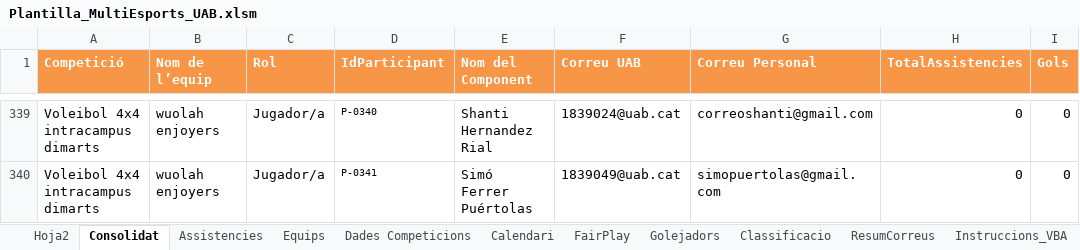
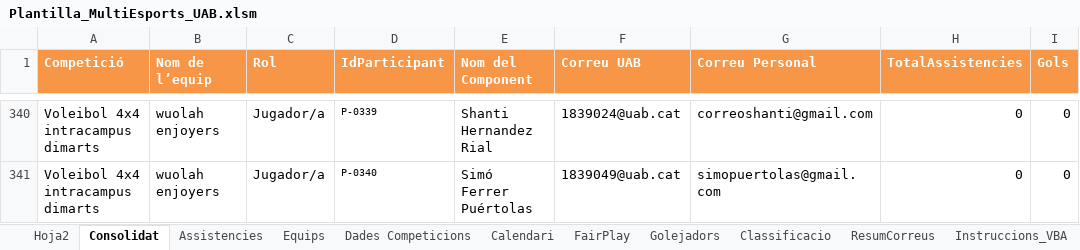
Before and after one commit to carlessisop-bot/multiesports-uab, an Excel workbook: Plantilla_MultiEsports_UAB.xlsm, sheet Consolidat, drawn as a sheet; only a part is shown, gaps mark what is left out; values as stored, in another font and other column widths than the file's, no borders; table styles not drawn; addresses are those after the commit; the diff covers the shown part only; the diff names each change by its address in the sheet, - before the commit and + after, or states it on an @@ line.

Commit message:
Add files via upload

```diff
--- a/Plantilla_MultiEsports_UAB.xlsm (sheet Consolidat)
+++ b/Plantilla_MultiEsports_UAB.xlsm (sheet Consolidat)
-D340 (IdParticipant): P-0340
+D340 (IdParticipant): P-0339
-D341 (IdParticipant): P-0341
+D341 (IdParticipant): P-0340
```
Also changed, not shown: 1 added row and 76 edited cells elsewhere in this sheet, formulas that keep their value.
